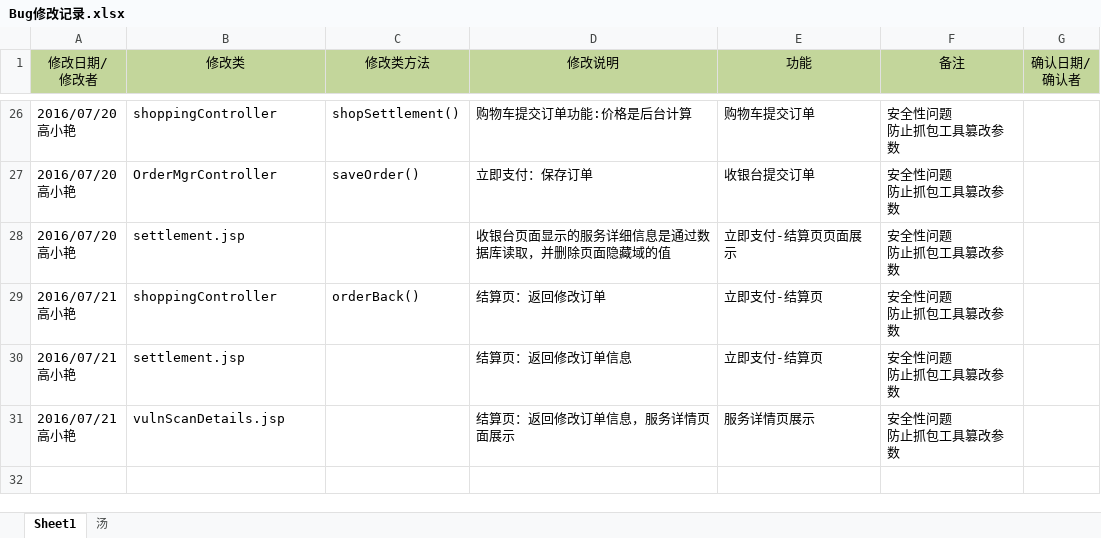
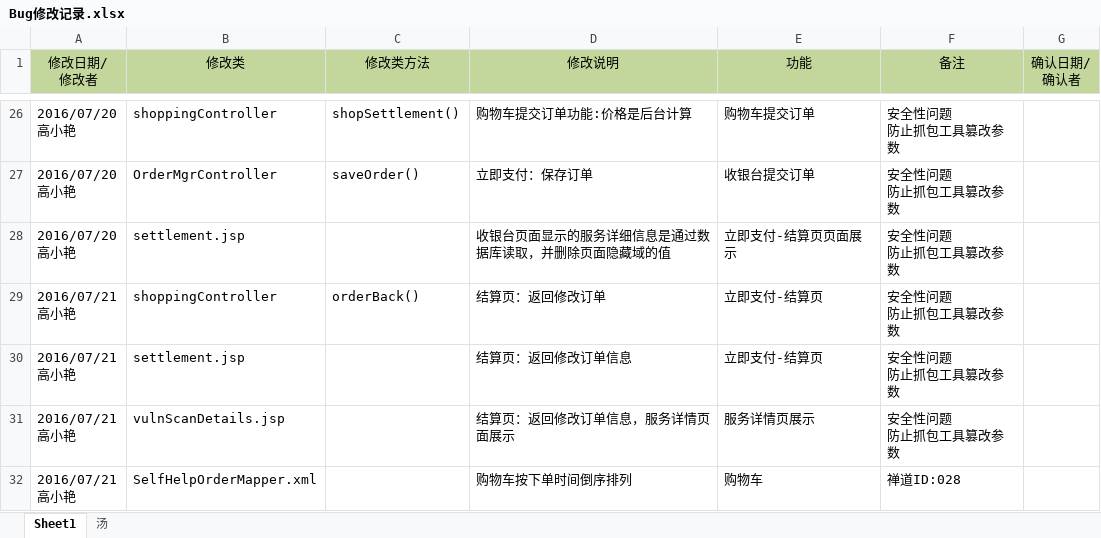
Before and after one commit to moutainhigh/Cloud_Security, an Excel workbook: csp2/cloud-security-platform/WebRoot/doc/Bug修改记录.xlsx, sheet Sheet1, drawn as a sheet; only a part is shown, gaps mark what is left out; values as stored, in another font and other column widths than the file's, no borders; ↵ is a line break in a cell; the diff names each change by its address in the sheet, - before the commit and + after, or states it on an @@ line.

```diff
--- a/csp2/cloud-security-platform/WebRoot/doc/Bug修改记录.xlsx (sheet Sheet1)
+++ b/csp2/cloud-security-platform/WebRoot/doc/Bug修改记录.xlsx (sheet Sheet1)
+row 32: 2016/07/21 ↵ 高小艳 | SelfHelpOrderMapper.xml |  | 购物车按下单时间倒序排列 | 购物车 | 禅道ID:028
```
